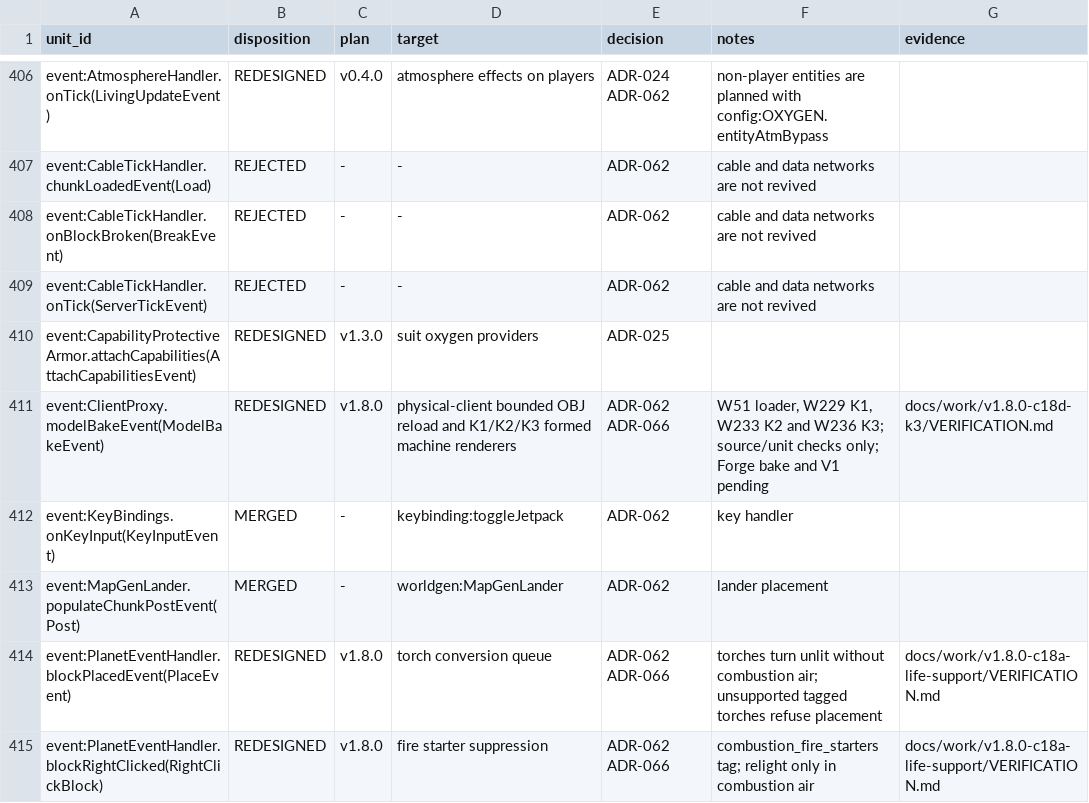
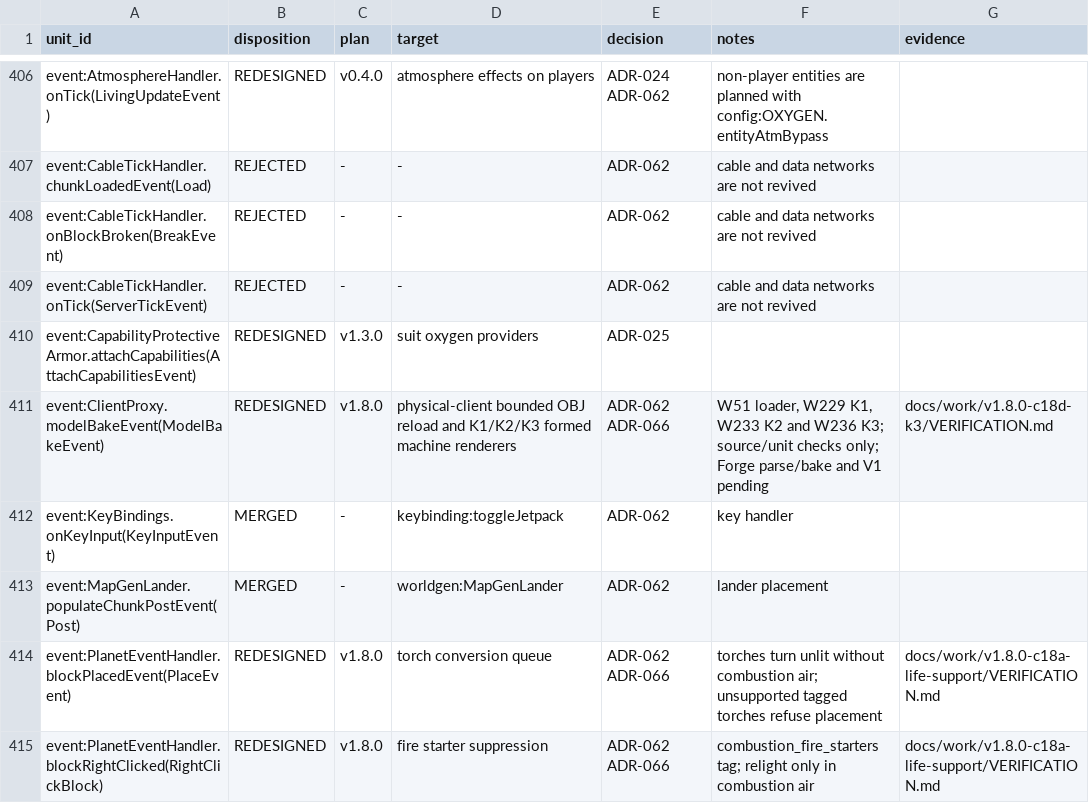
Before and after one commit to sunthemoon/AdvancedRocketry-Community, a CSV file: docs/work/v1.8.0-content-ledger.csv, drawn as a sheet; only a part is shown, gaps mark what is left out.

```diff
--- a/docs/work/v1.8.0-content-ledger.csv
+++ b/docs/work/v1.8.0-content-ledger.csv
@@ -410,3 +410,3 @@ event:CableTickHandler.onTick(ServerTickEvent),REJECTED,-,-,ADR-062,cable and da
 event:CapabilityProtectiveArmor.attachCapabilities(AttachCapabilitiesEvent),REDESIGNED,v1.3.0,suit oxygen providers,ADR-025,,
-event:ClientProxy.modelBakeEvent(ModelBakeEvent),REDESIGNED,v1.8.0,physical-client bounded OBJ reload and K1/K2/K3 formed machine renderers,ADR-062 ADR-066,"W51 loader, W229 K1, W233 K2 and W236 K3; source/unit checks only; Forge bake and V1 pending",docs/work/v1.8.0-c18d-k3/VERIFICATION.md
+event:ClientProxy.modelBakeEvent(ModelBakeEvent),REDESIGNED,v1.8.0,physical-client bounded OBJ reload and K1/K2/K3 formed machine renderers,ADR-062 ADR-066,"W51 loader, W229 K1, W233 K2 and W236 K3; source/unit checks only; Forge parse/bake and V1 pending",docs/work/v1.8.0-c18d-k3/VERIFICATION.md
 event:KeyBindings.onKeyInput(KeyInputEvent),MERGED,-,keybinding:toggleJetpack,ADR-062,key handler,
```
Also changed, not shown: 1 other file.
